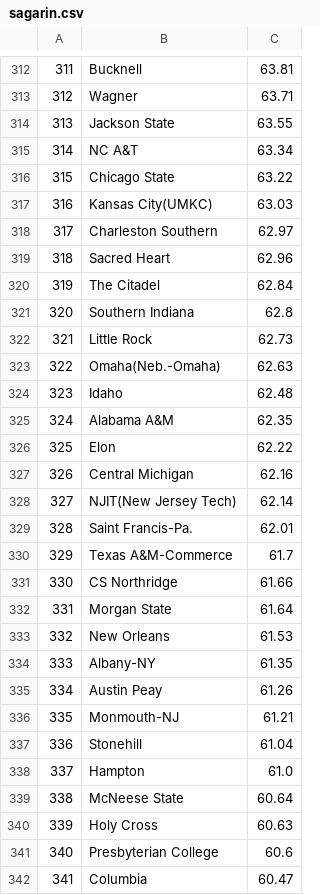
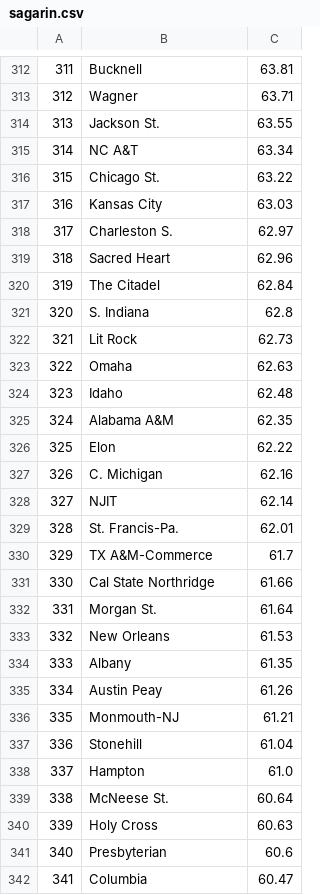
Before and after one commit to brendanelestrange/CooperBot, a CSV file: results/sagarin.csv, drawn as a sheet; only a part is shown, gaps mark what is left out; the diff covers the shown part only; the diff names each change by its address in the sheet, - before the commit and + after, or states it on an @@ line.

```diff
--- a/results/sagarin.csv
+++ b/results/sagarin.csv
-B314: Jackson State
+B314: Jackson St.
-B316: Chicago State
+B316: Chicago St.
-B317: Kansas City(UMKC)
+B317: Kansas City
-B318: Charleston Southern
+B318: Charleston S.
-B321: Southern Indiana
+B321: S. Indiana
-B322: Little Rock
+B322: Lit Rock
-B323: Omaha(Neb.-Omaha)
+B323: Omaha
-B327: Central Michigan
+B327: C. Michigan
-B328: NJIT(New Jersey Tech)
+B328: NJIT
-B329: Saint Francis-Pa.
+B329: St. Francis-Pa.
-B330: Texas A&M-Commerce
+B330: TX A&M-Commerce
-B331: CS Northridge
+B331: Cal State Northridge
-B332: Morgan State
+B332: Morgan St.
-B334: Albany-NY
+B334: Albany
-B339: McNeese State
+B339: McNeese St.
-B341: Presbyterian College
+B341: Presbyterian
```
Also changed, not shown: 1 added row, 1 removed row and 122 edited cells elsewhere in this file, results/sos.csv, 11 other files.
